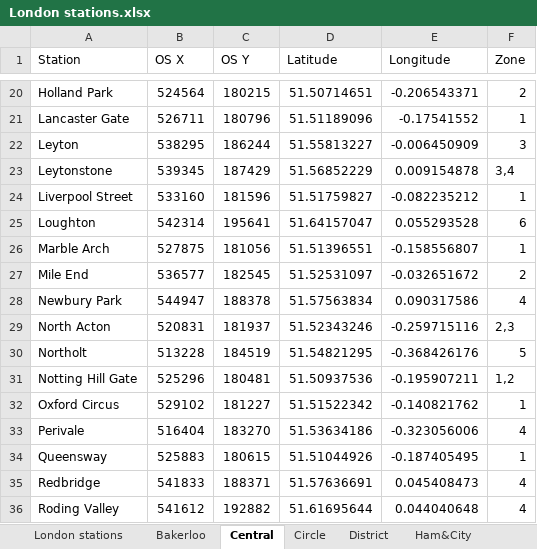
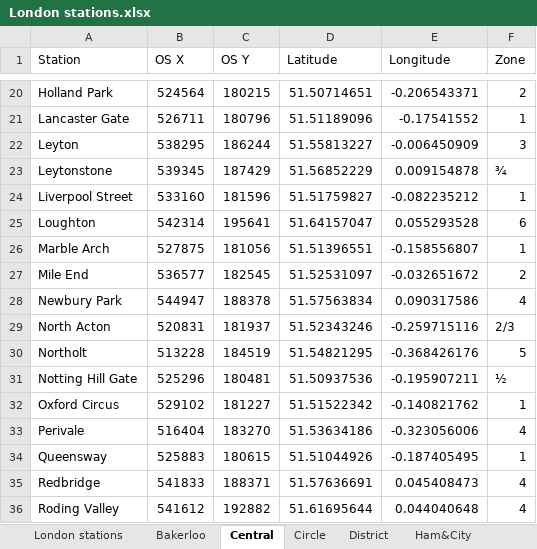
Before and after one commit to AndyHolt/TubeChallenge, an Excel workbook: London stations.xlsx, sheet Central, drawn as a sheet; only a part is shown, gaps mark what is left out; values as stored, in another font and other column widths than the file's, no borders; the diff names each change by its address in the sheet, - before the commit and + after, or states it on an @@ line.

Commit message:
reformatting stations in joint zones

```diff
--- a/London stations.xlsx (sheet Central)
+++ b/London stations.xlsx (sheet Central)
-F23 (Zone): 3,4
+F23 (Zone): ¾
-F29 (Zone): 2,3
+F29 (Zone): 2/3
-F31 (Zone): 1,2
+F31 (Zone): ½
```
Also changed, not shown: sheet District, sheet Northern, sheet Piccadilly, sheet Jubilee, sheet Ham&City, sheet Victoria, 3 more sheets, charts or pictures.
